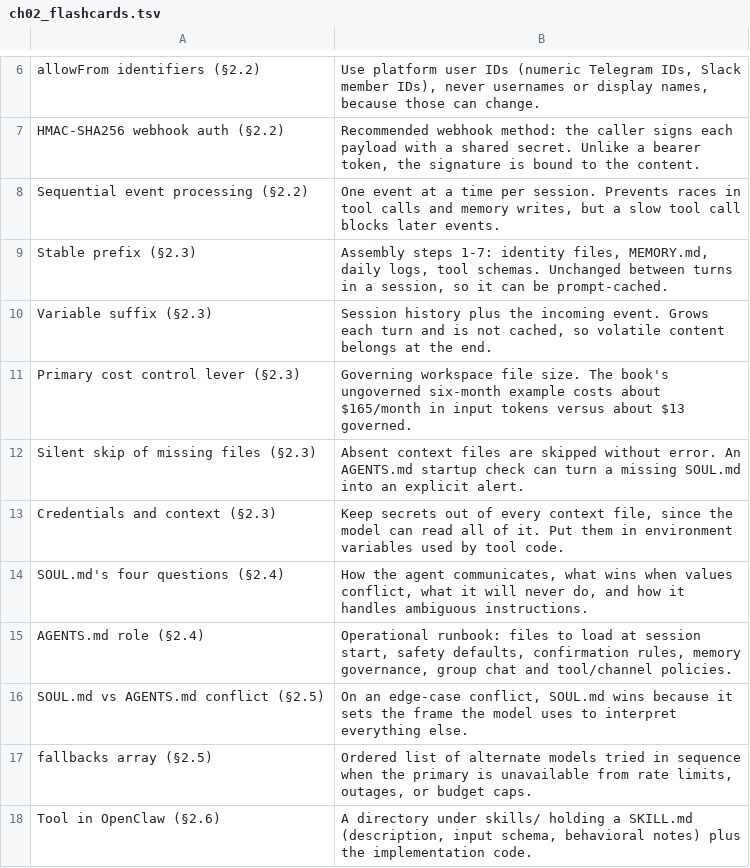
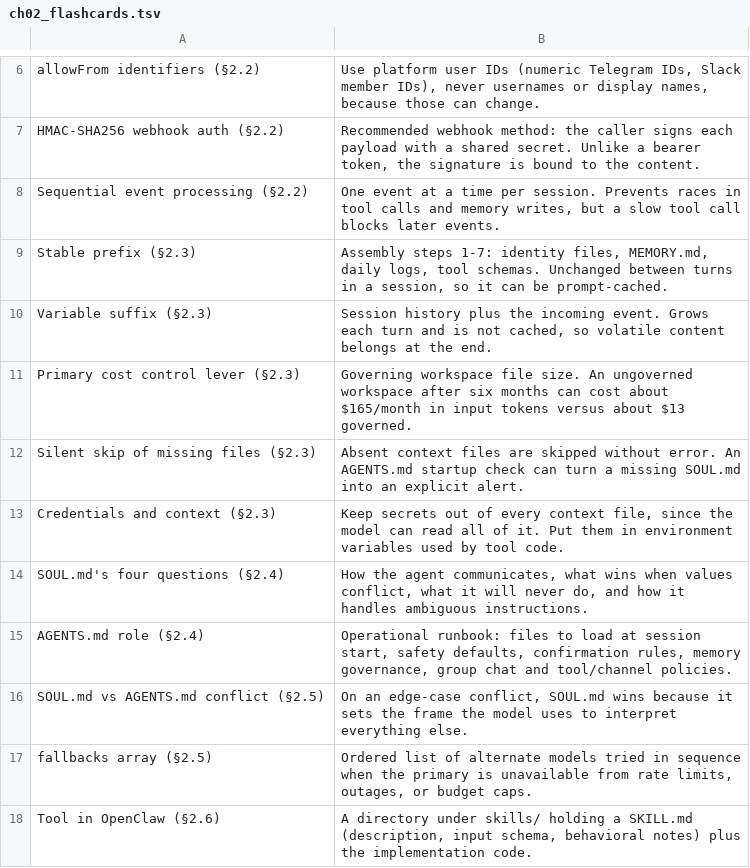
Before and after one commit to asbarron/quizzes-and-flashcards, a TSV file: flashcards/ch02_flashcards.tsv, drawn as a sheet; only a part is shown, gaps mark what is left out.

```diff
--- a/flashcards/ch02_flashcards.tsv
+++ b/flashcards/ch02_flashcards.tsv
@@ -10,3 +10,3 @@ Stable prefix (§2.3)	Assembly steps 1-7: identity files, MEMORY.md, daily logs,
 Variable suffix (§2.3)	Session history plus the incoming event. Grows each turn and is not cached, so volatile content belongs at the end.
-Primary cost control lever (§2.3)	Governing workspace file size. The book's ungoverned six-month example costs about $165/month in input tokens versus about $13 governed.
+Primary cost control lever (§2.3)	Governing workspace file size. An ungoverned workspace after six months can cost about $165/month in input tokens versus about $13 governed.
 Silent skip of missing files (§2.3)	Absent context files are skipped without error. An AGENTS.md startup check can turn a missing SOUL.md into an explicit alert.
```
Also changed, not shown: flashcards/ch01_flashcards.tsv, flashcards/ch03_flashcards.tsv, 1 other file.
